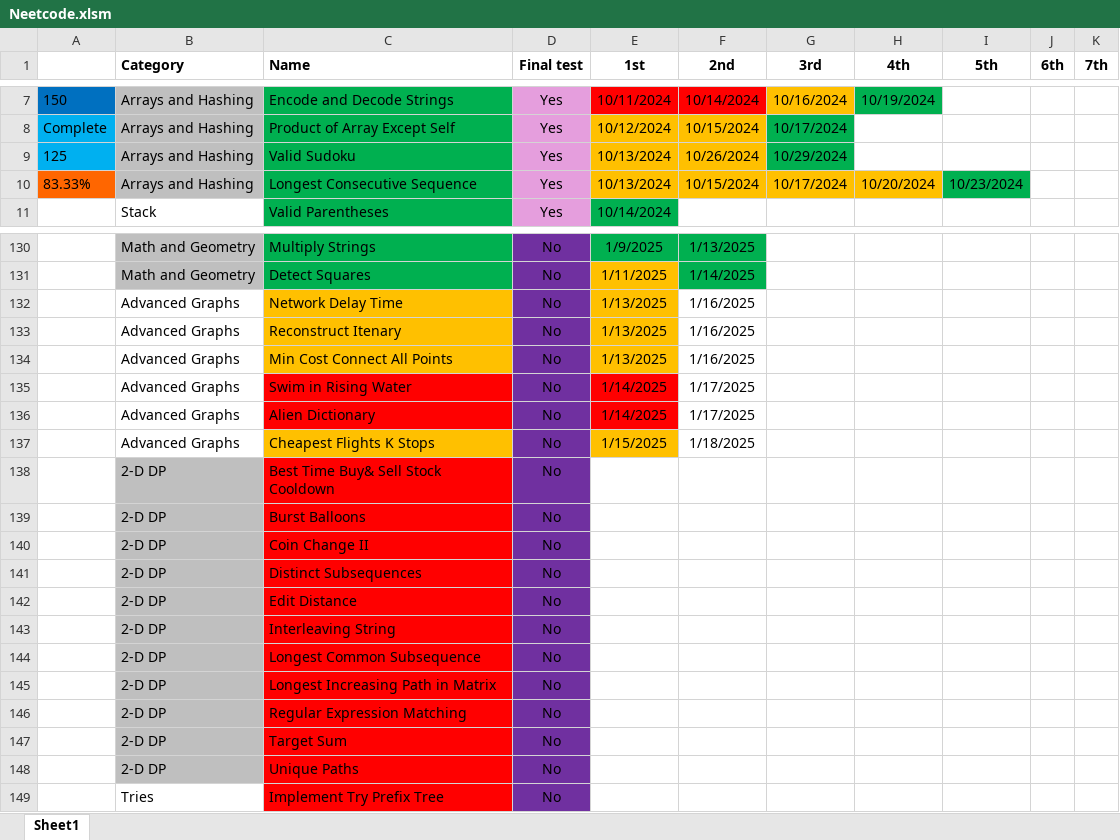
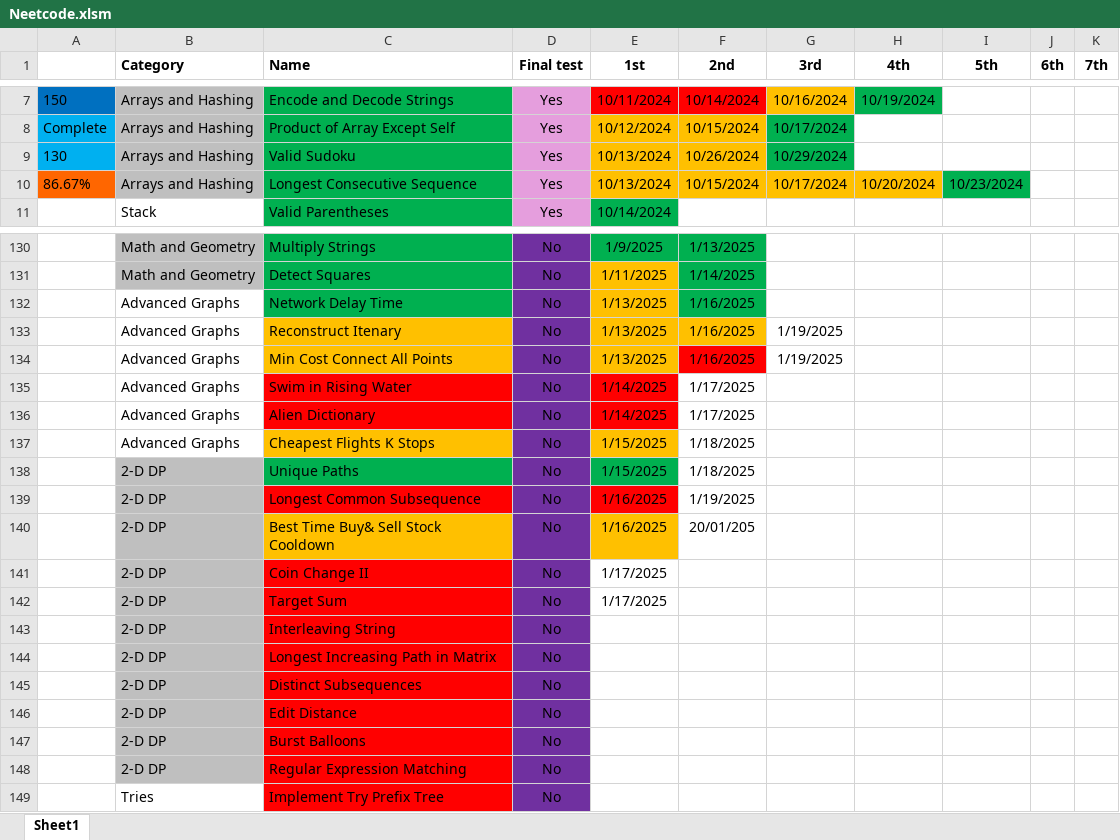
Before and after one commit to CarlosGEA/Neetcode, an Excel workbook: Neetcode.xlsm, sheet Sheet1, drawn as a sheet; only a part is shown, gaps mark what is left out; values as stored, in another font and other column widths than the file's, no borders; removed rows and columns are numbered as before the commit, all else as after; the diff names each change by its address in the sheet, - before the commit and + after, or states it on an @@ line.

```diff
--- a/Neetcode.xlsm (sheet Sheet1)
+++ b/Neetcode.xlsm (sheet Sheet1)
-A9: 125
+A9: 130
-A10: 83.33%
+A10: 86.67%
-C132 fill: #FFC000
+C132 fill: #00B050
-F132 fill: none
+F132 fill: #00B050
-F133 fill: none
+F133 fill: #FFC000
-G133:G134 (3rd): (empty)
+G133:G134 (3rd): 1/19/2025
-F134 fill: none
+F134 fill: #FF0000
+row 138:  | 2-D DP | Unique Paths | No | 1/15/2025 | 1/18/2025
+row 139:  | 2-D DP | Longest Common Subsequence | No | 1/16/2025 | 1/19/2025
-C140 fill: #FF0000
+C140 fill: #FFC000
-E140 (1st): (empty)
+E140 (1st): 1/16/2025
-E140 fill: none
+E140 fill: #FFC000
-F140 (2nd): (empty)
+F140 (2nd): 20/01/205
-row 139:  | 2-D DP | Burst Balloons | No
-E141 (1st): (empty)
+E141 (1st): 1/17/2025
+row 142:  | 2-D DP | Target Sum | No | 1/17/2025
@@ row 145 moved to row 144: 2-D DP @@
-C147 (Name): Longest Common Subsequence
+C147 (Name): Burst Balloons
-row 147:  | 2-D DP | Target Sum | No
-row 148:  | 2-D DP | Unique Paths | No
```
Also changed, not shown: 6 other files.
